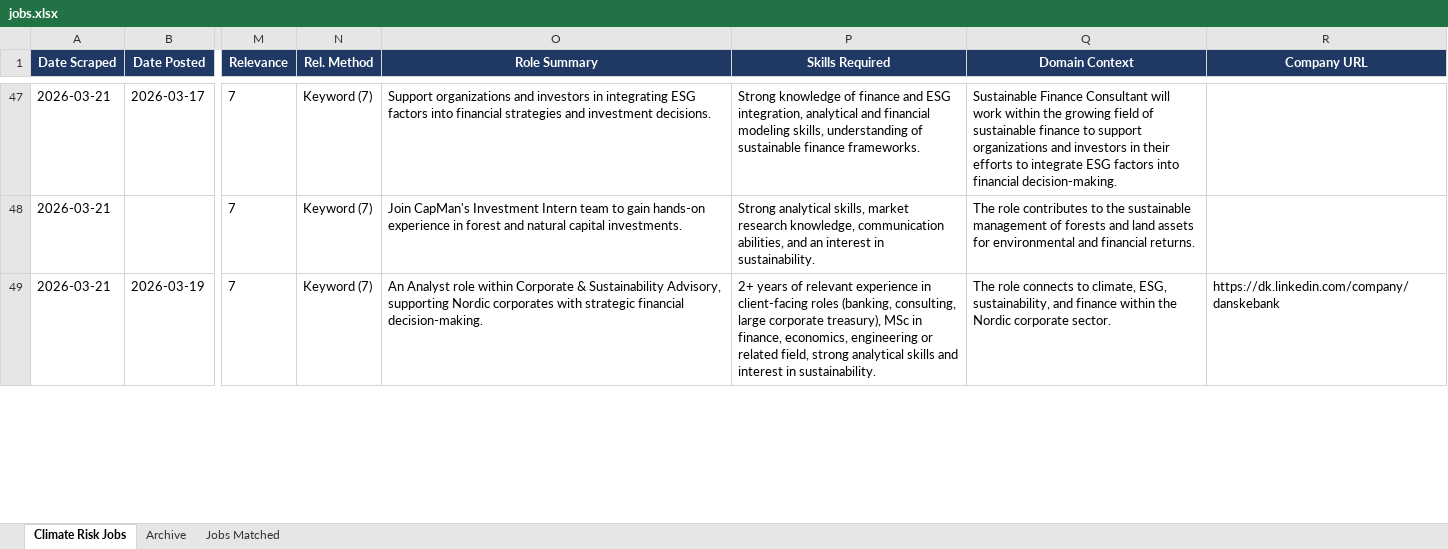
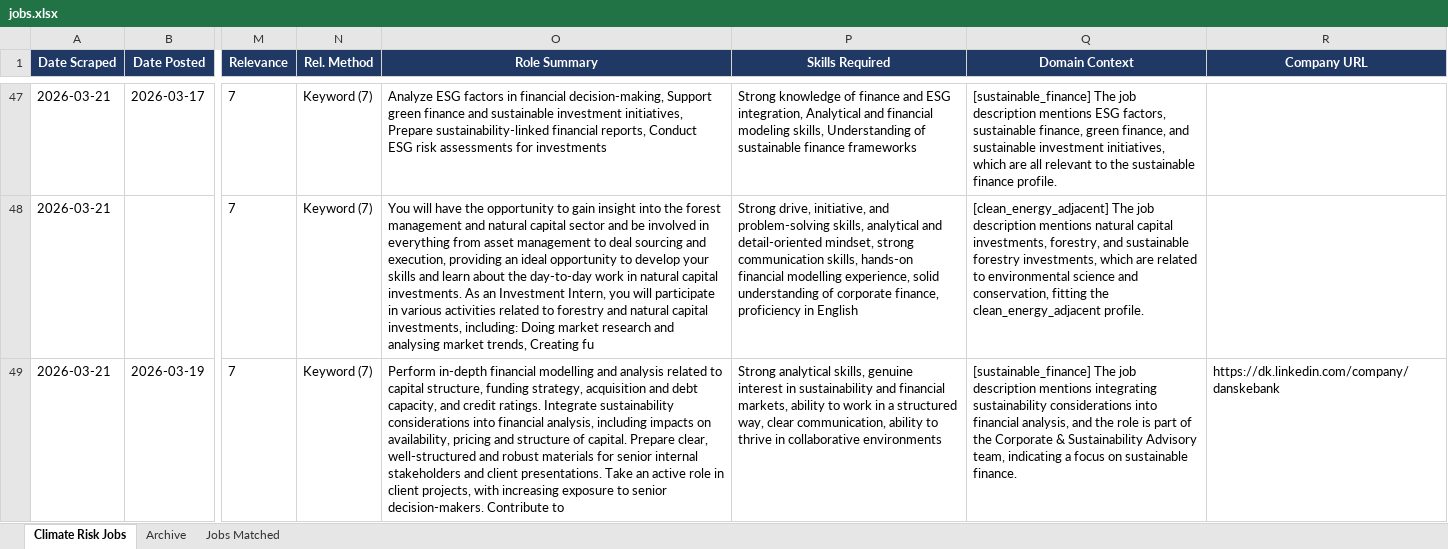
Before and after one commit to questofprajjwal/VM0042-Learning-Module, an Excel workbook: src/jobs/jobs.xlsx, sheet Climate Risk Jobs, drawn as a sheet; only a part is shown, gaps mark what is left out; values as stored, in another font and other column widths than the file's, no borders; the diff covers the shown part only; the diff names each change by its address in the sheet, - before the commit and + after, or states it on an @@ line.

```diff
--- a/src/jobs/jobs.xlsx (sheet Climate Risk Jobs)
+++ b/src/jobs/jobs.xlsx (sheet Climate Risk Jobs)
-O47 (Role Summary): Support organizations and investors in integrating ESG factors into financial strategies and investment decisions.
+O47 (Role Summary): Analyze ESG factors in financial decision-making, Support green finance and sustainable investment initiatives, Prepare sustainability-linked financial reports, Conduct ESG risk assessments for investments
-P47 (Skills Required): …ESG integration, analytical and financial modeling skills, understanding of sustainable finance frameworks.
+P47 (Skills Required): …ESG integration, Analytical and financial modeling skills, Understanding of sustainable finance frameworks
-Q47 (Domain Context): Sustainable Finance Consultant will work within the growing field of sustainable finance to support organizations and investors in their efforts to integrate ESG factors into financial decision-making.
+Q47 (Domain Context): [sustainable_finance] The job description mentions ESG factors, sustainable finance, green finance, and sustainable investment initiatives, which are all relevant to the sustainable finance profile.
-O48 (Role Summary): Join CapMan's Investment Intern team to gain hands-on experience in forest and natural capital investments.
+O48 (Role Summary): You will have the opportunity to gain insight into the forest management and natural capital sector and be involved in everything from asset management to deal sourcing and execution, providing an ideal opportunity to develop your skills and learn about the day-to-day work in natural capital investments. As an Investment Intern, you will participate in various activities related to forestry and natural capital investments, including: Doing market research and analysing market trends, Creating fu
-P48 (Skills Required): Strong analytical skills, market research knowledge, communication abilities, and an interest in sustainability.
+P48 (Skills Required): Strong drive, initiative, and problem-solving skills, analytical and detail-oriented mindset, strong communication skills, hands-on financial modelling experience, solid understanding of corporate finance, proficiency in English
-Q48 (Domain Context): The role contributes to the sustainable management of forests and land assets for environmental and financial returns.
+Q48 (Domain Context): [clean_energy_adjacent] The job description mentions natural capital investments, forestry, and sustainable forestry investments, which are related to environmental science and conservation, fitting the clean_energy_adjacent profile.
-O49 (Role Summary): An Analyst role within Corporate & Sustainability Advisory, supporting Nordic corporates with strategic financial decision-making.
+O49 (Role Summary): Perform in-depth financial modelling and analysis related to capital structure, funding strategy, acquisition and debt capacity, and credit ratings. Integrate sustainability considerations into financial analysis, including impacts on availability, pricing and structure of capital. Prepare clear, well-structured and robust materials for senior internal stakeholders and client presentations. Take an active role in client projects, with increasing exposure to senior decision-makers. Contribute to
-P49 (Skills Required): 2+ years of relevant experience in client-facing roles (banking, consulting, large corporate treasury), MSc in finance, economics, engineering or related field, strong analytical skills and interest in sustainability.
+P49 (Skills Required): Strong analytical skills, genuine interest in sustainability and financial markets, ability to work in a structured way, clear communication, ability to thrive in collaborative environments
-Q49 (Domain Context): The role connects to climate, ESG, sustainability, and finance within the Nordic corporate sector.
+Q49 (Domain Context): [sustainable_finance] The job description mentions integrating sustainability considerations into financial analysis, and the role is part of the Corporate & Sustainability Advisory team, indicating a focus on sustainable finance.
```
Also changed, not shown: 20 removed rows and 507 edited cells elsewhere in this sheet, sheet Jobs Matched.
